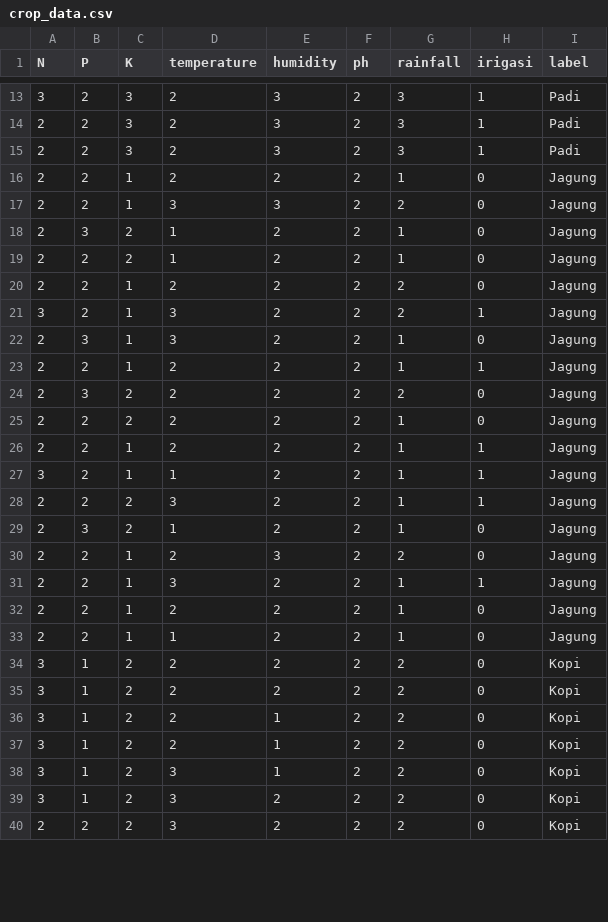
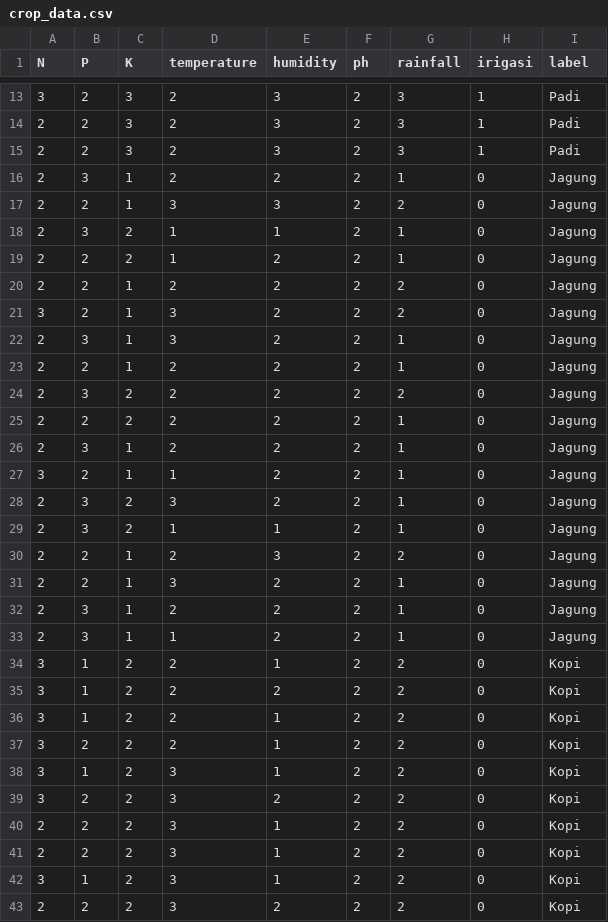
Before and after one commit to yuxy2/ecofarm, a CSV file: api/crop_data.csv, drawn as a sheet; only a part is shown, gaps mark what is left out; the diff covers the shown part only.

```diff
--- a/api/crop_data.csv
+++ b/api/crop_data.csv
@@ -15,26 +15,29 @@ N,P,K,temperature,humidity,ph,rainfall,irigasi,label
 2,2,3,2,3,2,3,1,Padi
-2,2,1,2,2,2,1,0,Jagung
+2,3,1,2,2,2,1,0,Jagung
 2,2,1,3,3,2,2,0,Jagung
-2,3,2,1,2,2,1,0,Jagung
+2,3,2,1,1,2,1,0,Jagung
 2,2,2,1,2,2,1,0,Jagung
 2,2,1,2,2,2,2,0,Jagung
-3,2,1,3,2,2,2,1,Jagung
+3,2,1,3,2,2,2,0,Jagung
 2,3,1,3,2,2,1,0,Jagung
-2,2,1,2,2,2,1,1,Jagung
+2,2,1,2,2,2,1,0,Jagung
 2,3,2,2,2,2,2,0,Jagung
 2,2,2,2,2,2,1,0,Jagung
-2,2,1,2,2,2,1,1,Jagung
-3,2,1,1,2,2,1,1,Jagung
-2,2,2,3,2,2,1,1,Jagung
-2,3,2,1,2,2,1,0,Jagung
+2,3,1,2,2,2,1,0,Jagung
+3,2,1,1,2,2,1,0,Jagung
+2,3,2,3,2,2,1,0,Jagung
+2,3,2,1,1,2,1,0,Jagung
 2,2,1,2,3,2,2,0,Jagung
-2,2,1,3,2,2,1,1,Jagung
-2,2,1,2,2,2,1,0,Jagung
-2,2,1,1,2,2,1,0,Jagung
-3,1,2,2,2,2,2,0,Kopi
+2,2,1,3,2,2,1,0,Jagung
+2,3,1,2,2,2,1,0,Jagung
+2,3,1,1,2,2,1,0,Jagung
+3,1,2,2,1,2,2,0,Kopi
 3,1,2,2,2,2,2,0,Kopi
 3,1,2,2,1,2,2,0,Kopi
-3,1,2,2,1,2,2,0,Kopi
+3,2,2,2,1,2,2,0,Kopi
 3,1,2,3,1,2,2,0,Kopi
-3,1,2,3,2,2,2,0,Kopi
+3,2,2,3,2,2,2,0,Kopi
+2,2,2,3,1,2,2,0,Kopi
+2,2,2,3,1,2,2,0,Kopi
+3,1,2,3,1,2,2,0,Kopi
 2,2,2,3,2,2,2,0,Kopi
```
Also changed, not shown: 3 added rows, 6 removed rows and 3 edited cells elsewhere in this file, 10 other files.
